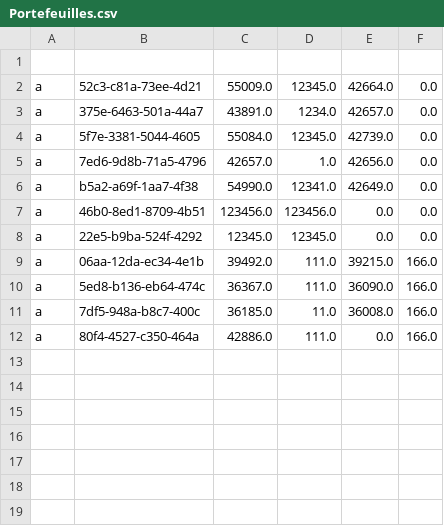
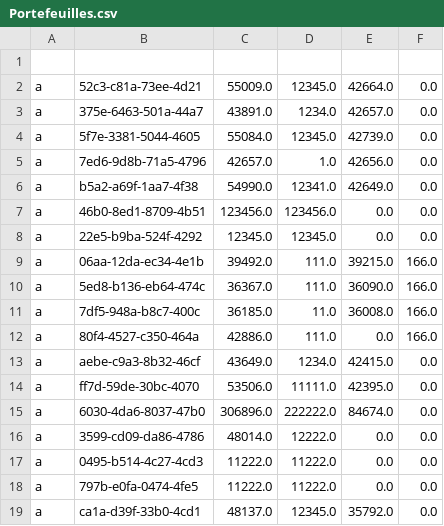
Before and after one commit to lwi-debug/moneymate2, a CSV file: src/main/java/com/example/moneymate2/Portefeuilles.csv, drawn as a sheet.

```diff
--- a/src/main/java/com/example/moneymate2/Portefeuilles.csv
+++ b/src/main/java/com/example/moneymate2/Portefeuilles.csv
@@ -12 +12,8 @@ a,7df5-948a-b8c7-400c,36185.0,11.0,36008.0,166.0
 a,80f4-4527-c350-464a,42886.0,111.0,0.0,166.0
+a,aebe-c9a3-8b32-46cf,43649.0,1234.0,42415.0,0.0
+a,ff7d-59de-30bc-4070,53506.0,11111.0,42395.0,0.0
+a,6030-4da6-8037-47b0,306896.0,222222.0,84674.0,0.0
+a,3599-cd09-da86-4786,48014.0,12222.0,0.0,0.0
+a,0495-b514-4c27-4cd3,11222.0,11222.0,0.0,0.0
+a,797b-e0fa-0474-4fe5,11222.0,11222.0,0.0,0.0
+a,ca1a-d39f-33b0-4cd1,48137.0,12345.0,35792.0,0.0
```
Also changed, not shown: 3 other files.
